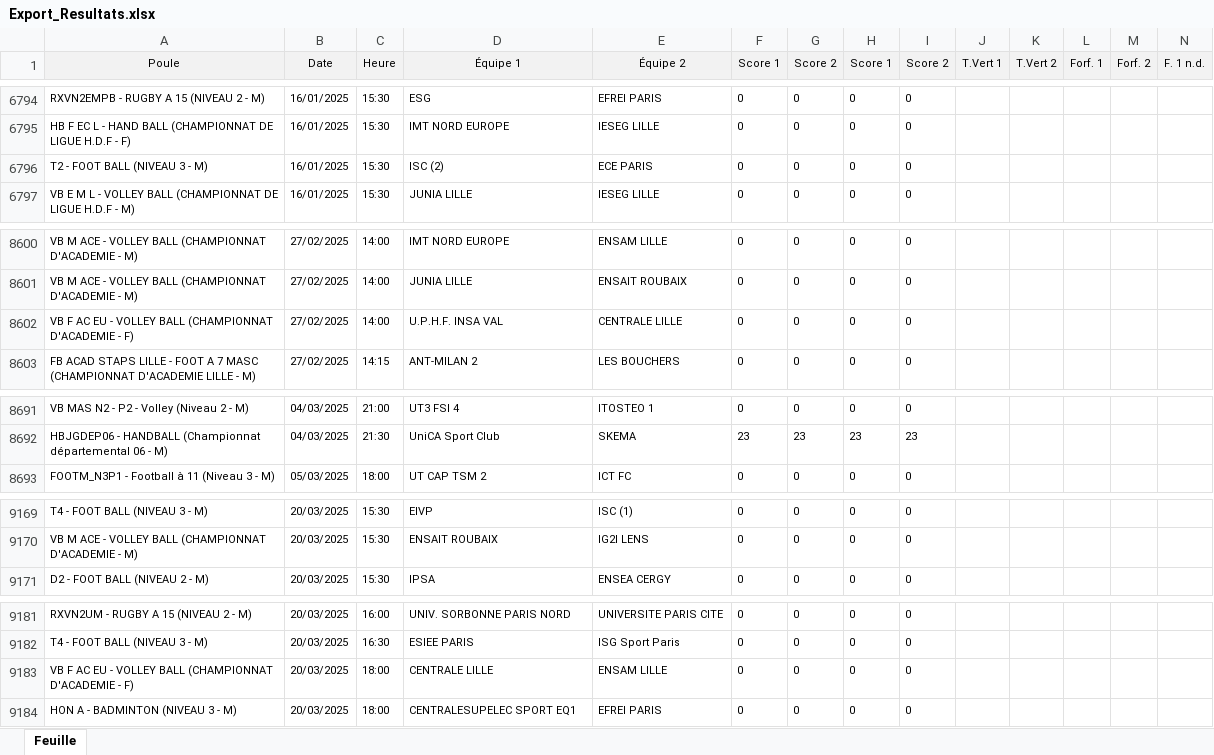
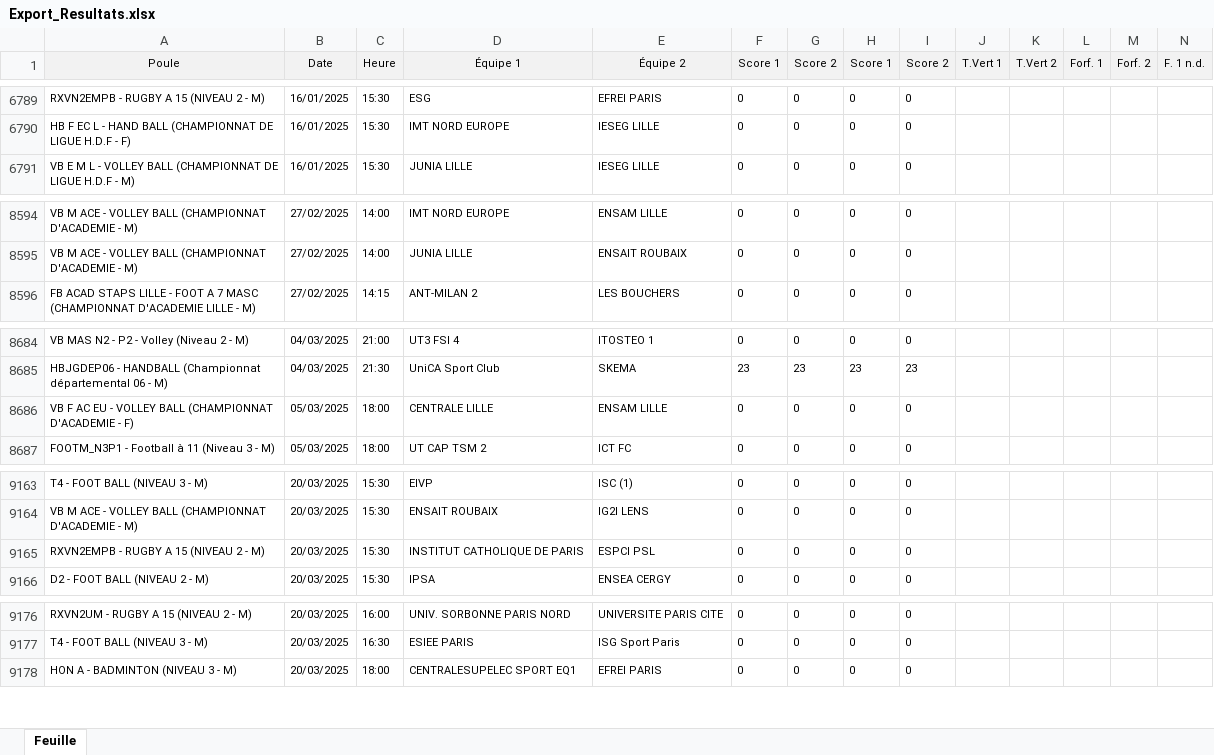
Before and after one commit to lucien-dub/BDD, an Excel workbook: merchex/Export_Resultats.xlsx, sheet Feuille, drawn as a sheet; only a part is shown, gaps mark what is left out; values as stored, in another font and other column widths than the file's, no borders; removed rows and columns are numbered as before the commit, all else as after; rows hold the shown columns only; the diff covers the shown part only; the diff names each change by its address in the sheet, - before the commit and + after, or states it on an @@ line.

```diff
--- a/merchex/Export_Resultats.xlsx (sheet Feuille)
+++ b/merchex/Export_Resultats.xlsx (sheet Feuille)
-row 6796: T2 - FOOT BALL (NIVEAU 3 - M) | 16/01/2025 | 15:30 | ISC (2) | ECE PARIS | 0 | 0 | 0 | 0
-row 8602: VB F AC EU - VOLLEY BALL (CHAMPIONNAT D'ACADEMIE - F) | 27/02/2025 | 14:00 | U.P.H.F. INSA VAL | CENTRALE LILLE | 0 | 0 | 0 | 0
+row 8686: VB F AC EU - VOLLEY BALL (CHAMPIONNAT D'ACADEMIE - F) | 05/03/2025 | 18:00 | CENTRALE LILLE | ENSAM LILLE | 0 | 0 | 0 | 0
+row 9165: RXVN2EMPB - RUGBY A 15 (NIVEAU 2 - M) | 20/03/2025 | 15:30 | INSTITUT CATHOLIQUE DE PARIS | ESPCI PSL | 0 | 0 | 0 | 0
-row 9183: VB F AC EU - VOLLEY BALL (CHAMPIONNAT D'ACADEMIE - F) | 20/03/2025 | 18:00 | CENTRALE LILLE | ENSAM LILLE | 0 | 0 | 0 | 0
```
Also changed, not shown: 1 added row, 5 removed rows, 14 moved rows and 52 edited cells elsewhere in this sheet, 5 other files.
